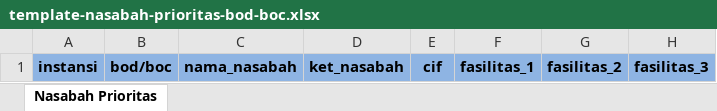
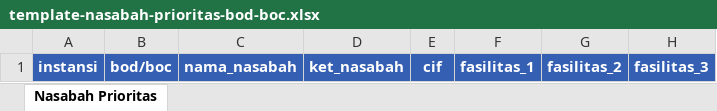
Before and after one commit to RizalloN/project-abah, an Excel workbook: resources/templates/import/template-nasabah-prioritas-bod-boc.xlsx, sheet Nasabah Prioritas, drawn as a sheet; values as stored, in another font and other column widths than the file's, no borders; the diff names each change by its address in the sheet, - before the commit and + after, or states it on an @@ line.

```diff
--- a/resources/templates/import/template-nasabah-prioritas-bod-boc.xlsx (sheet Nasabah Prioritas)
+++ b/resources/templates/import/template-nasabah-prioritas-bod-boc.xlsx (sheet Nasabah Prioritas)
@@ A1:H1 fill: #8EB4E3 → #355FB3, text colour: black → #FFFFFF @@
```
Also changed, not shown: 7 other files.
